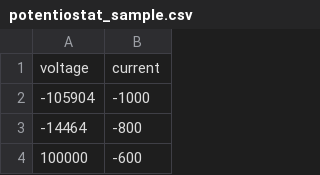
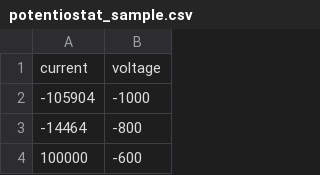
Before and after one commit to MonashNovaRover/nova, a CSV file: src/ros/rover/science/science/science/urc/potentiostat_sample.csv, drawn as a sheet; only a part is shown; removed rows and columns are numbered as before the commit, all else as after; the diff names each change by its address in the sheet, - before the commit and + after, or states it on an @@ line.

Commit message:
feat: update potentiostat and vis spec

```diff
--- a/src/ros/rover/science/science/science/urc/potentiostat_sample.csv
+++ b/src/ros/rover/science/science/science/urc/potentiostat_sample.csv
-row 1: voltage | current
+row 1: current | voltage
```
Also changed, not shown: 7 other files.
